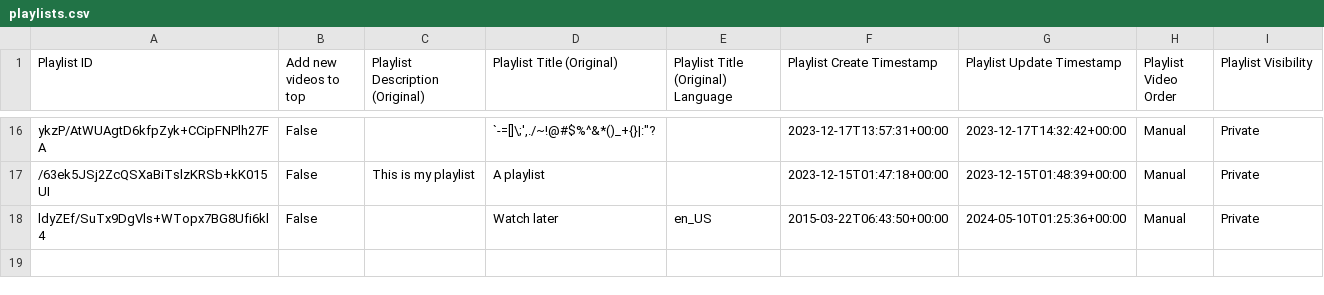
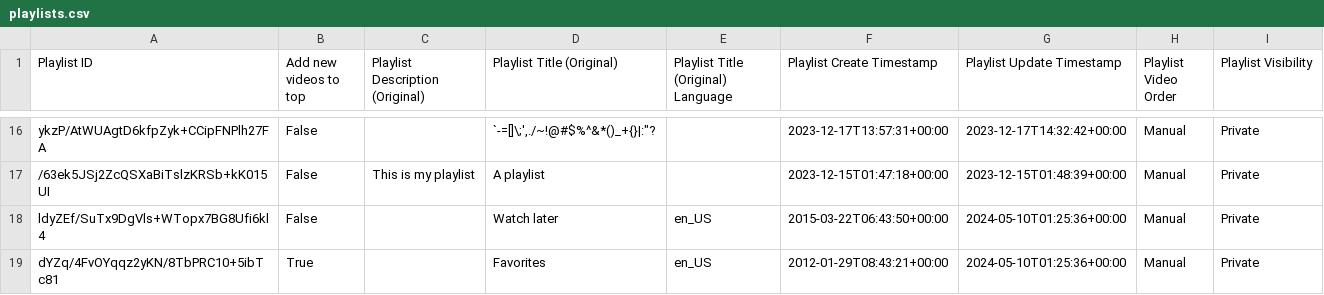
Before and after one commit to simulot/immich-go, a CSV file: browser/yt/TEST_DATA/20240623T224719/Takeout/YouTube and YouTube Music/playlists/playlists.csv, drawn as a sheet; only a part is shown, gaps mark what is left out; the diff names each change by its address in the sheet, - before the commit and + after, or states it on an @@ line.

```diff
--- a/browser/yt/TEST_DATA/20240623T224719/Takeout/YouTube and YouTube Music/playlists/playlists.csv
+++ b/browser/yt/TEST_DATA/20240623T224719/Takeout/YouTube and YouTube Music/playlists/playlists.csv
+row 19: dYZq/4FvOYqqz2yKN/8TbPRC10+5ibTc81 | True |  | Favorites | en_US | 2012-01-29T08:43:21+00:00 | 2024-05-10T01:25:36+00:00 | Manual | Private
```
Also changed, not shown: 5 other files.
